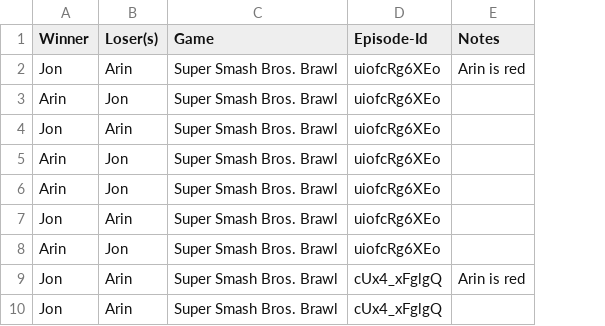
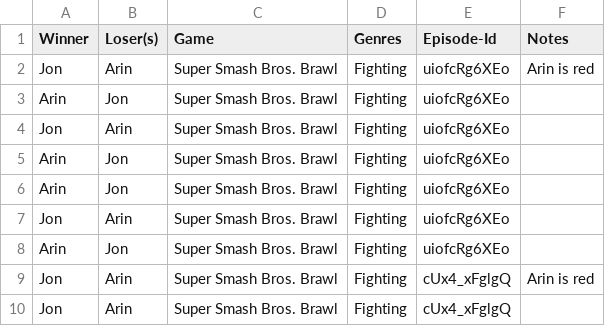
Before and after one commit to blakeLarkin/Game-Grumps-VS-Analysis, a CSV file: Game Grumps VS data.csv, drawn as a sheet; only a part is shown; the diff names each change by its address in the sheet, - before the commit and + after, or states it on an @@ line.

Commit message:
added partial genre data for Jon-era

```diff
--- a/Game Grumps VS data.csv
+++ b/Game Grumps VS data.csv
+column D (Genres), rows 2-10: all Fighting
```
